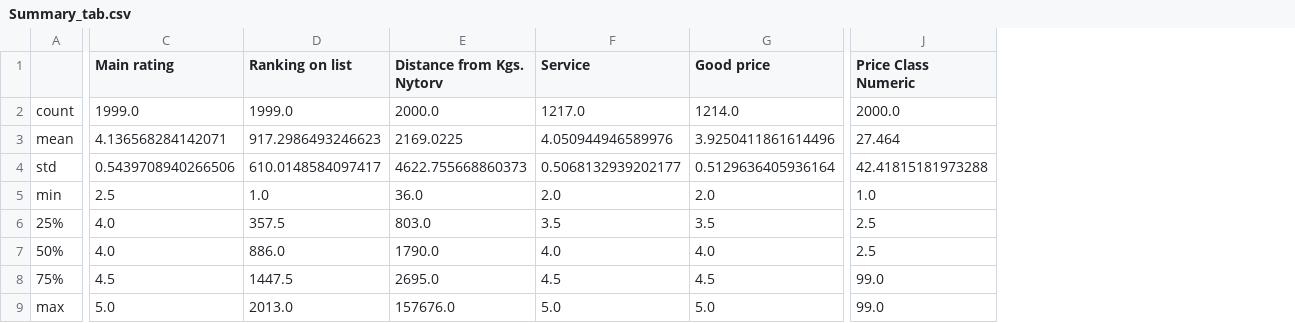
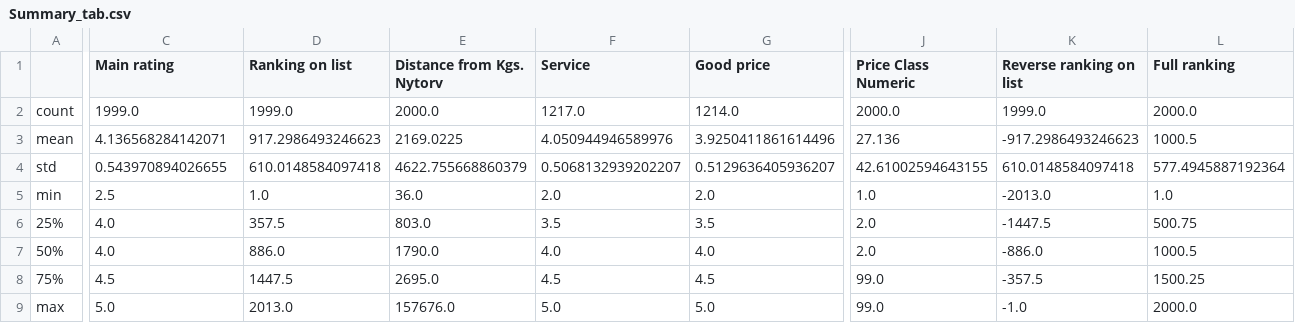
Before and after one commit to EMCK3N/SDS2019-grp20, a CSV file: Summary_tab.csv, drawn as a sheet; only a part is shown, gaps mark what is left out; the diff covers the shown part only; the diff names each change by its address in the sheet, - before the commit and + after, or states it on an @@ line.

```diff
--- a/Summary_tab.csv
+++ b/Summary_tab.csv
+column K (Reverse ranking on list), rows 2-9: 1999.0 | -917.2986493246623 | 610.0148584097418 | -2013.0 | -1447.5 | -886.0 | -357.5 | -1.0
+column L (Full ranking), rows 2-9: 2000.0 | 1000.5 | 577.4945887192364 | 1.0 | 500.75 | 1000.5 | 1500.25 | 2000.0
-J3 (Price Class Numeric): 27.464
+J3 (Price Class Numeric): 27.136
-C4 (Main rating): 0.5439708940266506
+C4 (Main rating): 0.543970894026655
-D4 (Ranking on list): 610.0148584097417
+D4 (Ranking on list): 610.0148584097418
-E4 (Distance from Kgs. Nytorv): 4622.755668860373
+E4 (Distance from Kgs. Nytorv): 4622.755668860379
-F4 (Service): 0.5068132939202177
+F4 (Service): 0.5068132939202207
-G4 (Good price): 0.5129636405936164
+G4 (Good price): 0.5129636405936207
-J4 (Price Class Numeric): 42.41815181973288
+J4 (Price Class Numeric): 42.61002594643155
-J6:J7 (Price Class Numeric): 2.5
+J6:J7 (Price Class Numeric): 2.0
```
Also changed, not shown: 2 edited cells elsewhere in this file, 4 other files.
